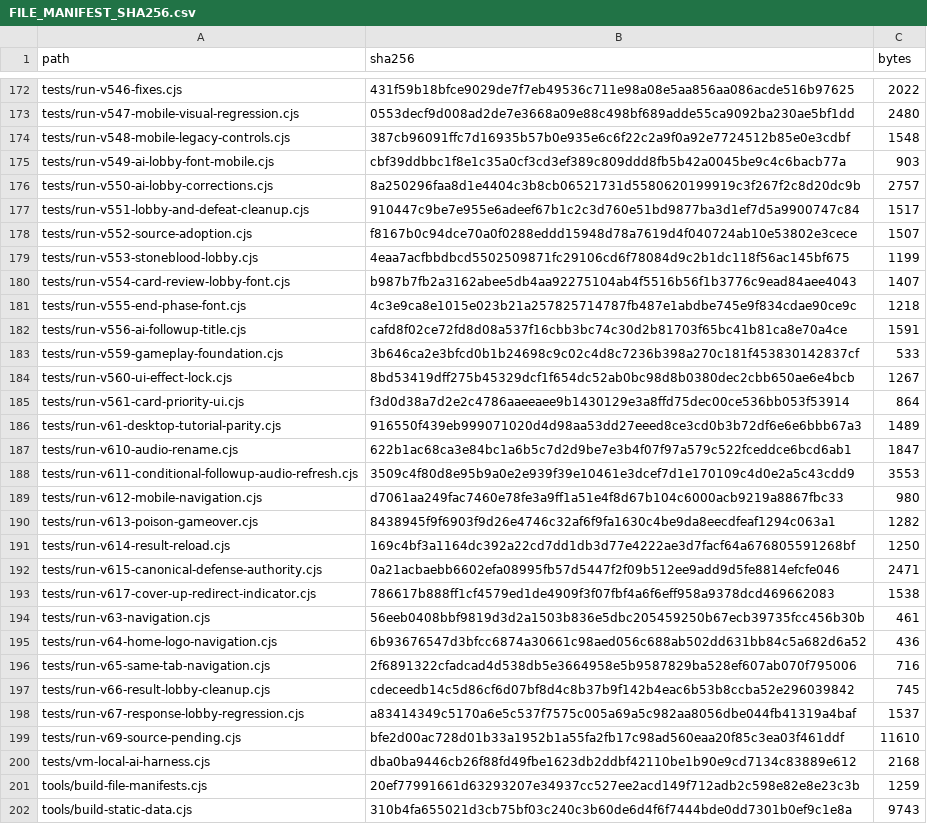
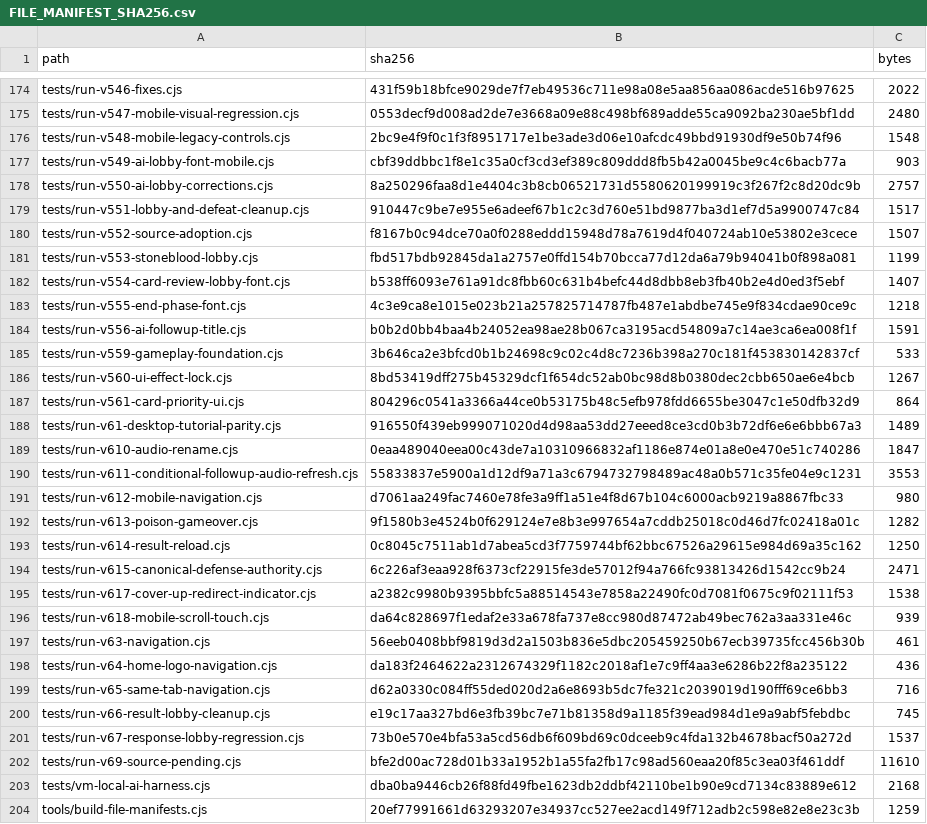
Before and after one commit to GrandisLegacyTCG/Grandis-Legacy-VS-AI, a CSV file: FILE_MANIFEST_SHA256.csv, drawn as a sheet; only a part is shown, gaps mark what is left out; the shorter side is filled out with more unchanged rows; the diff covers the shown part only.

```diff
--- a/FILE_MANIFEST_SHA256.csv
+++ b/FILE_MANIFEST_SHA256.csv
@@ -173,3 +175,3 @@ tests/run-v546-fixes.cjs,431f59b18bfce9029de7f7eb49536c711e98a08e5aa856aa086acde
 tests/run-v547-mobile-visual-regression.cjs,0553decf9d008ad2de7e3668a09e88c498bf689adde55ca9092ba230ae5bf1dd,2480
-tests/run-v548-mobile-legacy-controls.cjs,387cb96091ffc7d16935b57b0e935e6c6f22c2a9f0a92e7724512b85e0e3cdbf,1548
+tests/run-v548-mobile-legacy-controls.cjs,2bc9e4f9f0c1f3f8951717e1be3ade3d06e10afcdc49bbd91930df9e50b74f96,1548
 tests/run-v549-ai-lobby-font-mobile.cjs,cbf39ddbbc1f8e1c35a0cf3cd3ef389c809ddd8fb5b42a0045be9c4c6bacb77a,903
@@ -178,22 +180,23 @@ tests/run-v551-lobby-and-defeat-cleanup.cjs,910447c9be7e955e6adeef67b1c2c3d760e5
 tests/run-v552-source-adoption.cjs,f8167b0c94dce70a0f0288eddd15948d78a7619d4f040724ab10e53802e3cece,1507
-tests/run-v553-stoneblood-lobby.cjs,4eaa7acfbbdbcd5502509871fc29106cd6f78084d9c2b1dc118f56ac145bf675,1199
-tests/run-v554-card-review-lobby-font.cjs,b987b7fb2a3162abee5db4aa92275104ab4f5516b56f1b3776c9ead84aee4043,1407
+tests/run-v553-stoneblood-lobby.cjs,fbd517bdb92845da1a2757e0ffd154b70bcca77d12da6a79b94041b0f898a081,1199
+tests/run-v554-card-review-lobby-font.cjs,b538ff6093e761a91dc8fbb60c631b4befc44d8dbb8eb3fb40b2e4d0ed3f5ebf,1407
 tests/run-v555-end-phase-font.cjs,4c3e9ca8e1015e023b21a257825714787fb487e1abdbe745e9f834cdae90ce9c,1218
-tests/run-v556-ai-followup-title.cjs,cafd8f02ce72fd8d08a537f16cbb3bc74c30d2b81703f65bc41b81ca8e70a4ce,1591
+tests/run-v556-ai-followup-title.cjs,b0b2d0bb4baa4b24052ea98ae28b067ca3195acd54809a7c14ae3ca6ea008f1f,1591
 tests/run-v559-gameplay-foundation.cjs,3b646ca2e3bfcd0b1b24698c9c02c4d8c7236b398a270c181f453830142837cf,533
 tests/run-v560-ui-effect-lock.cjs,8bd53419dff275b45329dcf1f654dc52ab0bc98d8b0380dec2cbb650ae6e4bcb,1267
-tests/run-v561-card-priority-ui.cjs,f3d0d38a7d2e2c4786aaeeaee9b1430129e3a8ffd75dec00ce536bb053f53914,864
+tests/run-v561-card-priority-ui.cjs,804296c0541a3366a44ce0b53175b48c5efb978fdd6655be3047c1e50dfb32d9,864
 tests/run-v61-desktop-tutorial-parity.cjs,916550f439eb999071020d4d98aa53dd27eeed8ce3cd0b3b72df6e6e6bbb67a3,1489
-tests/run-v610-audio-rename.cjs,622b1ac68ca3e84bc1a6b5c7d2d9be7e3b4f07f97a579c522fceddce6bcd6ab1,1847
-tests/run-v611-conditional-followup-audio-refresh.cjs,3509c4f80d8e95b9a0e2e939f39e10461e3dcef7d1e170109c4d0e2a5c43cdd9,3553
+tests/run-v610-audio-rename.cjs,0eaa489040eea00c43de7a10310966832af1186e874e01a8e0e470e51c740286,1847
+tests/run-v611-conditional-followup-audio-refresh.cjs,55833837e5900a1d12df9a71a3c6794732798489ac48a0b571c35fe04e9c1231,3553
 tests/run-v612-mobile-navigation.cjs,d7061aa249fac7460e78fe3a9ff1a51e4f8d67b104c6000acb9219a8867fbc33,980
-tests/run-v613-poison-gameover.cjs,8438945f9f6903f9d26e4746c32af6f9fa1630c4be9da8eecdfeaf1294c063a1,1282
-tests/run-v614-result-reload.cjs,169c4bf3a1164dc392a22cd7dd1db3d77e4222ae3d7facf64a676805591268bf,1250
-tests/run-v615-canonical-defense-authority.cjs,0a21acbaebb6602efa08995fb57d5447f2f09b512ee9add9d5fe8814efcfe046,2471
-tests/run-v617-cover-up-redirect-indicator.cjs,786617b888ff1cf4579ed1de4909f3f07fbf4a6f6eff958a9378dcd469662083,1538
+tests/run-v613-poison-gameover.cjs,9f1580b3e4524b0f629124e7e8b3e997654a7cddb25018c0d46d7fc02418a01c,1282
+tests/run-v614-result-reload.cjs,0c8045c7511ab1d7abea5cd3f7759744bf62bbc67526a29615e984d69a35c162,1250
+tests/run-v615-canonical-defense-authority.cjs,6c226af3eaa928f6373cf22915fe3de57012f94a766fc93813426d1542cc9b24,2471
+tests/run-v617-cover-up-redirect-indicator.cjs,a2382c9980b9395bbfc5a88514543e7858a22490fc0d7081f0675c9f02111f53,1538
+tests/run-v618-mobile-scroll-touch.cjs,da64c828697f1edaf2e33a678fa737e8cc980d87472ab49bec762a3aa331e46c,939
 tests/run-v63-navigation.cjs,56eeb0408bbf9819d3d2a1503b836e5dbc205459250b67ecb39735fcc456b30b,461
-tests/run-v64-home-logo-navigation.cjs,6b93676547d3bfcc6874a30661c98aed056c688ab502dd631bb84c5a682d6a52,436
-tests/run-v65-same-tab-navigation.cjs,2f6891322cfadcad4d538db5e3664958e5b9587829ba528ef607ab070f795006,716
-tests/run-v66-result-lobby-cleanup.cjs,cdeceedb14c5d86cf6d07bf8d4c8b37b9f142b4eac6b53b8ccba52e296039842,745
-tests/run-v67-response-lobby-regression.cjs,a83414349c5170a6e5c537f7575c005a69a5c982aa8056dbe044fb41319a4baf,1537
+tests/run-v64-home-logo-navigation.cjs,da183f2464622a2312674329f1182c2018af1e7c9ff4aa3e6286b22f8a235122,436
+tests/run-v65-same-tab-navigation.cjs,d62a0330c084ff55ded020d2a6e8693b5dc7fe321c2039019d190fff69ce6bb3,716
+tests/run-v66-result-lobby-cleanup.cjs,e19c17aa327bd6e3fb39bc7e71b81358d9a1185f39ead984d1e9a9abf5febdbc,745
+tests/run-v67-response-lobby-regression.cjs,73b0e570e4bfa53a5cd56db6f609bd69c0dceeb9c4fda132b4678bacf50a272d,1537
 tests/run-v69-source-pending.cjs,bfe2d00ac728d01b33a1952b1a55fa2fb17c98ad560eaa20f85c3ea03f461ddf,11610
```
Also changed, not shown: 4 added rows, 1 removed row and 23 edited cells elsewhere in this file, tutorial/FILE_MANIFEST_SHA256.csv, 34 other files.
